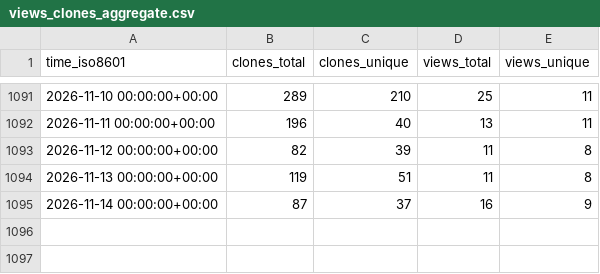
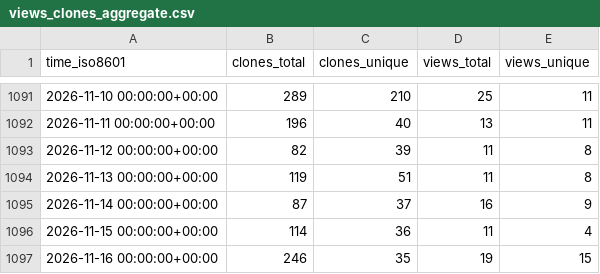
Before and after one commit to rapier1/hpn-ssh, a CSV file: rapier1/hpn-ssh/ghrs-data/views_clones_aggregate.csv, drawn as a sheet; only a part is shown, gaps mark what is left out; the diff names each change by its address in the sheet, - before the commit and + after, or states it on an @@ line.

```diff
--- a/rapier1/hpn-ssh/ghrs-data/views_clones_aggregate.csv
+++ b/rapier1/hpn-ssh/ghrs-data/views_clones_aggregate.csv
+row 1096: 2026-11-15 00:00:00+00:00 | 114 | 36 | 11 | 4
+row 1097: 2026-11-16 00:00:00+00:00 | 246 | 35 | 19 | 15
```
Also changed, not shown: 1 other file.
